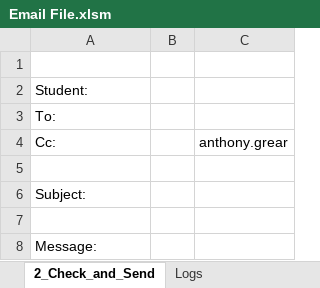
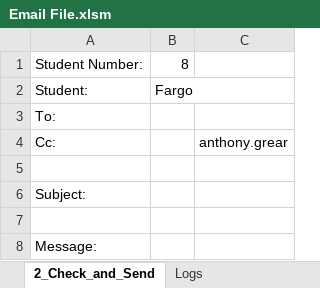
Before and after one commit to anthony-grear/parent_emailer, an Excel workbook: parent_emailer_V2/Email File.xlsm, sheet 2_Check_and_Send, drawn as a sheet; values as stored, in another font and other column widths than the file's, no borders; charts and pictures not drawn; the diff names each change by its address in the sheet, - before the commit and + after, or states it on an @@ line.

Commit message:
Add to get_student_name function to include grabbing the student number as well

```diff
--- a/parent_emailer_V2/Email File.xlsm (sheet 2_Check_and_Send)
+++ b/parent_emailer_V2/Email File.xlsm (sheet 2_Check_and_Send)
-row 1: (empty)
+row 1: Student Number: | 8
-B2: (empty)
+B2: Fargo
```
Also changed, not shown: sheet 1_Parent Emails, 3 other files.
